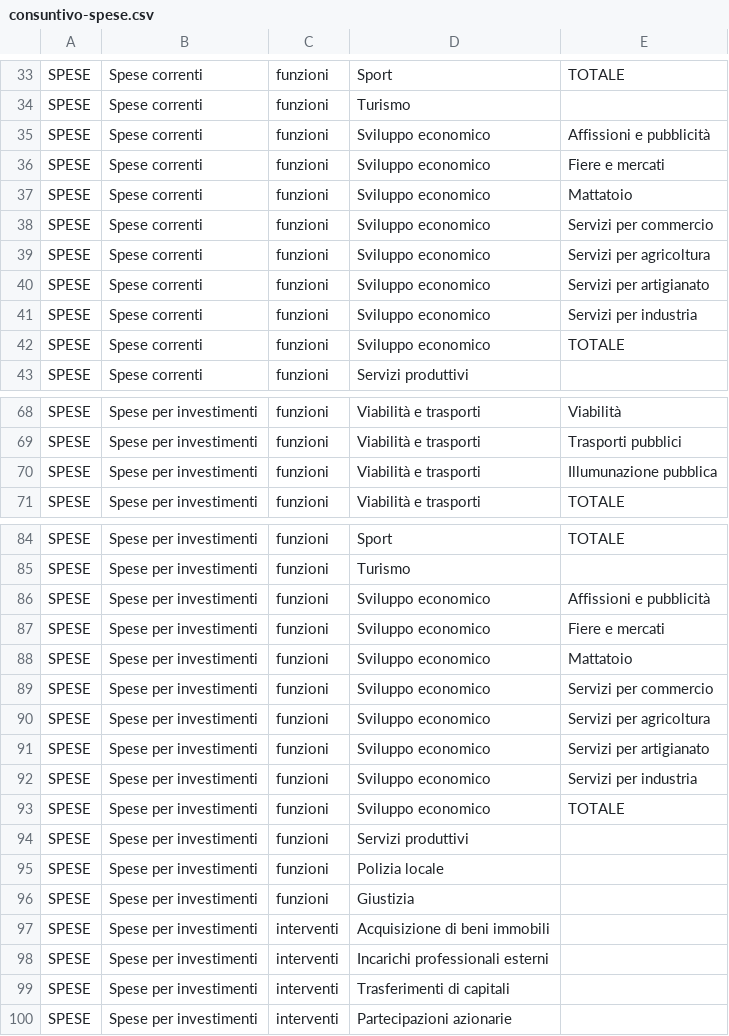
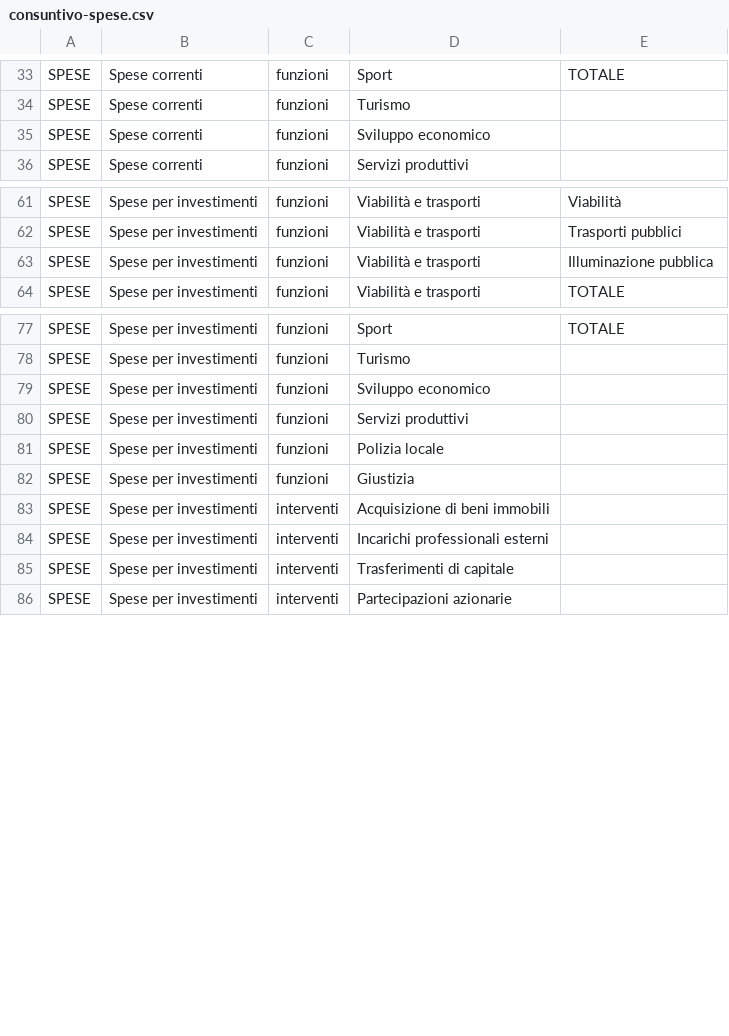
Before and after one commit to DeppSRL/open_bilanci, a CSV file: bilanci_project/data/gdocs_csv_cache/simplified_leaves/consuntivo-spese.csv, drawn as a sheet; only a part is shown, gaps mark what is left out.

```diff
--- a/bilanci_project/data/gdocs_csv_cache/simplified_leaves/consuntivo-spese.csv
+++ b/bilanci_project/data/gdocs_csv_cache/simplified_leaves/consuntivo-spese.csv
@@ -34,10 +34,3 @@
 "SPESE";"Spese correnti";"funzioni";"Turismo";""
-"SPESE";"Spese correnti";"funzioni";"Sviluppo economico";"Affissioni e pubblicità"
-"SPESE";"Spese correnti";"funzioni";"Sviluppo economico";"Fiere e mercati"
-"SPESE";"Spese correnti";"funzioni";"Sviluppo economico";"Mattatoio"
-"SPESE";"Spese correnti";"funzioni";"Sviluppo economico";"Servizi per commercio"
-"SPESE";"Spese correnti";"funzioni";"Sviluppo economico";"Servizi per agricoltura"
-"SPESE";"Spese correnti";"funzioni";"Sviluppo economico";"Servizi per artigianato"
-"SPESE";"Spese correnti";"funzioni";"Sviluppo economico";"Servizi per industria"
-"SPESE";"Spese correnti";"funzioni";"Sviluppo economico";"TOTALE"
+"SPESE";"Spese correnti";"funzioni";"Sviluppo economico";""
 "SPESE";"Spese correnti";"funzioni";"Servizi produttivi";""
@@ -69,3 +62,3 @@
 "SPESE";"Spese per investimenti";"funzioni";"Viabilità e trasporti";"Trasporti pubblici"
-"SPESE";"Spese per investimenti";"funzioni";"Viabilità e trasporti";"Illumunazione pubblica"
+"SPESE";"Spese per investimenti";"funzioni";"Viabilità e trasporti";"Illuminazione pubblica"
 "SPESE";"Spese per investimenti";"funzioni";"Viabilità e trasporti";"TOTALE"
@@ -85,10 +78,3 @@
 "SPESE";"Spese per investimenti";"funzioni";"Turismo";""
-"SPESE";"Spese per investimenti";"funzioni";"Sviluppo economico";"Affissioni e pubblicità"
-"SPESE";"Spese per investimenti";"funzioni";"Sviluppo economico";"Fiere e mercati"
-"SPESE";"Spese per investimenti";"funzioni";"Sviluppo economico";"Mattatoio"
-"SPESE";"Spese per investimenti";"funzioni";"Sviluppo economico";"Servizi per commercio"
-"SPESE";"Spese per investimenti";"funzioni";"Sviluppo economico";"Servizi per agricoltura"
-"SPESE";"Spese per investimenti";"funzioni";"Sviluppo economico";"Servizi per artigianato"
-"SPESE";"Spese per investimenti";"funzioni";"Sviluppo economico";"Servizi per industria"
-"SPESE";"Spese per investimenti";"funzioni";"Sviluppo economico";"TOTALE"
+"SPESE";"Spese per investimenti";"funzioni";"Sviluppo economico";""
 "SPESE";"Spese per investimenti";"funzioni";"Servizi produttivi";""
@@ -98,3 +84,3 @@
 "SPESE";"Spese per investimenti";"interventi";"Incarichi professionali esterni";""
-"SPESE";"Spese per investimenti";"interventi";"Trasferimenti di capitali";""
+"SPESE";"Spese per investimenti";"interventi";"Trasferimenti di capitale";""
 "SPESE";"Spese per investimenti";"interventi";"Partecipazioni azionarie";""
```
Also changed, not shown: bilanci_project/data/gdocs_csv_cache/simple_map/consuntivo.csv, bilanci_project/data/gdocs_csv_cache/simple_map/interventi.csv, 13 other files.
